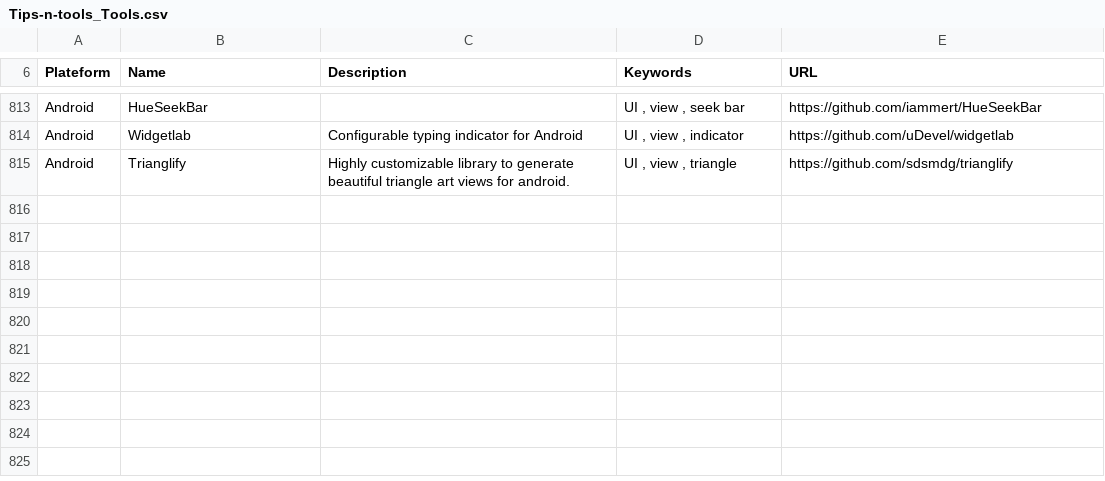
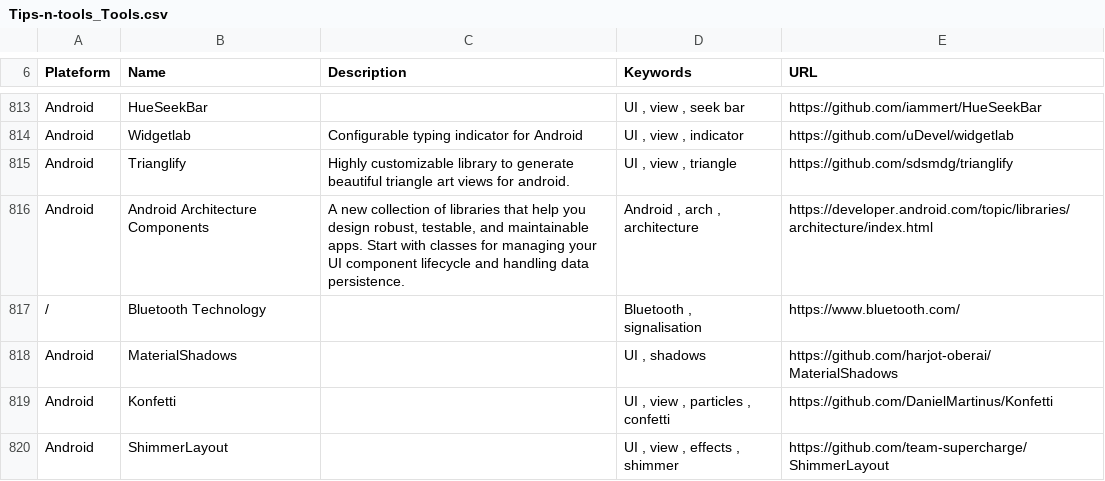
Before and after one commit to vaginessa/Tips-n-tools, a CSV file: toolz/Tips-n-tools_Tools.csv, drawn as a sheet; only a part is shown, gaps mark what is left out.

```diff
--- a/toolz/Tips-n-tools_Tools.csv
+++ b/toolz/Tips-n-tools_Tools.csv
@@ -815 +815,6 @@ Android;Widgetlab;Configurable typing indicator for Android;UI , view , indicato
 Android;Trianglify; Highly customizable library to generate beautiful triangle art views for android.;UI , view , triangle;https://github.com/sdsmdg/trianglify
+Android;Android Architecture Components;A new collection of libraries that help you design robust, testable, and maintainable apps. Start with classes for managing your UI component lifecycle and handling data persistence.;Android , arch , architecture;https://developer.android.com/topic/libraries/architecture/index.html
+/;Bluetooth Technology;;Bluetooth , signalisation;https://www.bluetooth.com/
+Android;MaterialShadows;;UI , shadows;https://github.com/harjot-oberai/MaterialShadows
+Android;Konfetti;;UI , view , particles , confetti;https://github.com/DanielMartinus/Konfetti
+Android;ShimmerLayout;;UI , view , effects , shimmer;https://github.com/team-supercharge/ShimmerLayout
```
Also changed, not shown: webz/Tips-n-tools_WebLinks.csv, 4 other files.
